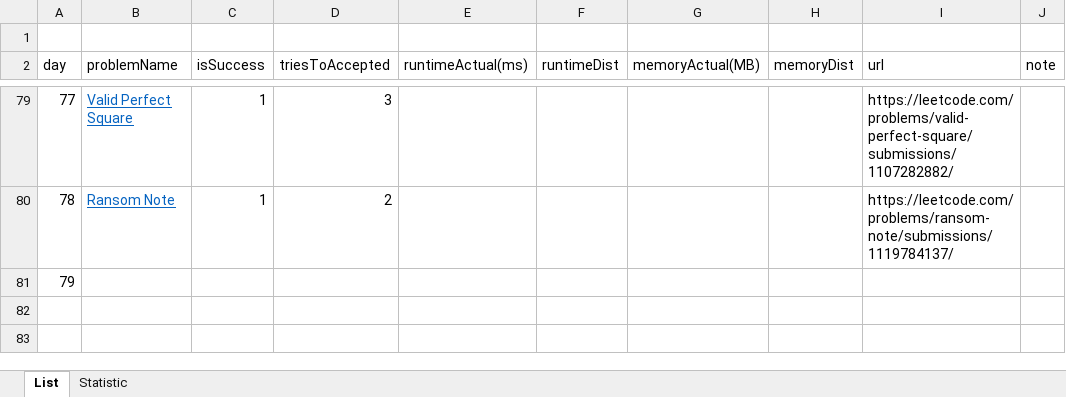
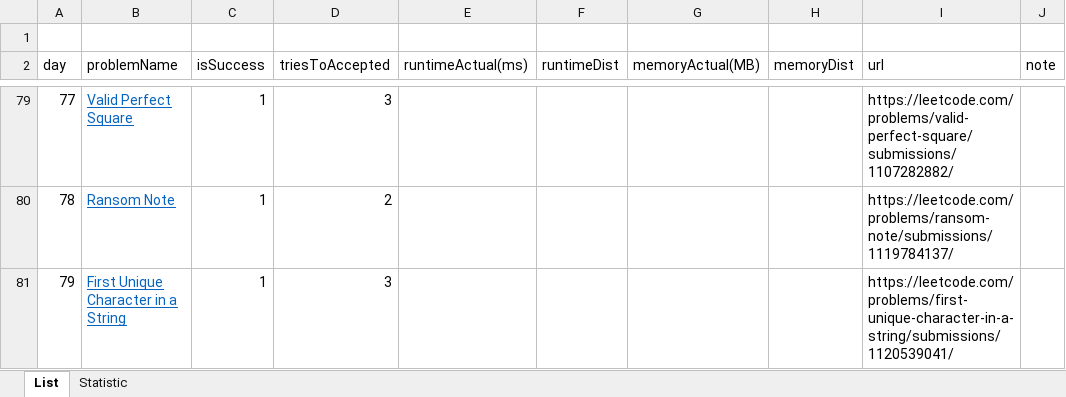
Before and after one commit to dkang919/CodingPractice, an Excel workbook: LeetCodeStats.xlsx, sheet List, drawn as a sheet; only a part is shown, gaps mark what is left out; values as stored, in another font and other column widths than the file's, no borders; the diff names each change by its address in the sheet, - before the commit and + after, or states it on an @@ line.

```diff
--- a/LeetCodeStats.xlsx (sheet List)
+++ b/LeetCodeStats.xlsx (sheet List)
-B81 (problemName): (empty)
+B81 (problemName): First Unique Character in a String
-C81 (isSuccess): (empty)
+C81 (isSuccess): 1
-D81 (triesToAccepted): (empty)
+D81 (triesToAccepted): 3
-I81 (url): (empty)
+I81 (url): https://leetcode.com/problems/first-unique-character-in-a-string/submissions/1120539041/
```
Also changed, not shown: sheet Statistic, 1 other file.
